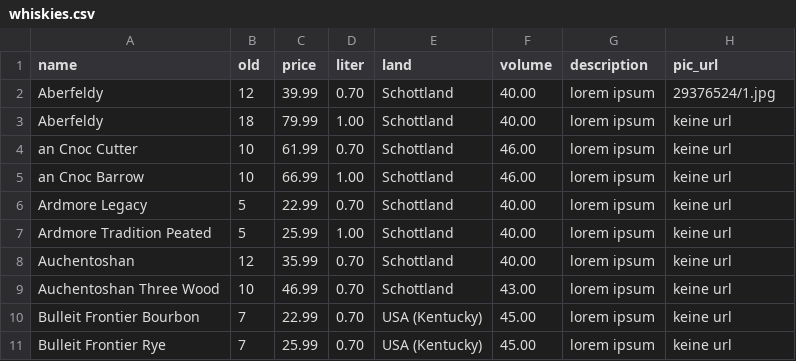
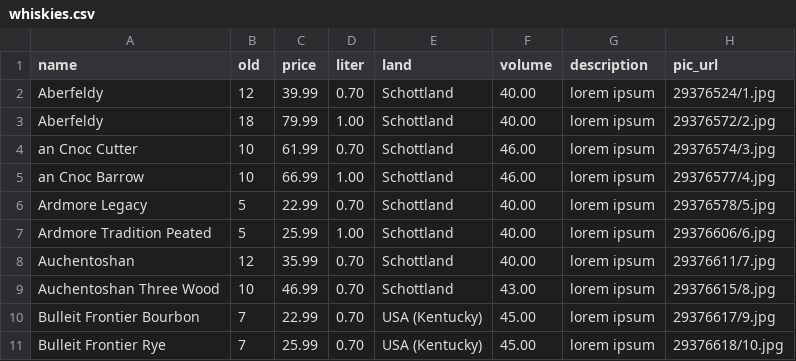
Before and after one commit to Eddash/webshop, a CSV file: db/seeds_data/whiskies.csv, drawn as a sheet.

```diff
--- a/db/seeds_data/whiskies.csv
+++ b/db/seeds_data/whiskies.csv
@@ -2,10 +2,10 @@ name,old,price,liter,land,volume,description,pic_url
 Aberfeldy,12,39.99,0.70,Schottland,40.00,lorem ipsum,29376524/1.jpg
-Aberfeldy,18,79.99,1.00,Schottland,40.00,lorem ipsum,keine url
-an Cnoc Cutter,10,61.99,0.70,Schottland,46.00,lorem ipsum,keine url
-an Cnoc Barrow,10,66.99,1.00,Schottland,46.00,lorem ipsum,keine url
-Ardmore Legacy,5,22.99,0.70,Schottland,40.00,lorem ipsum,keine url
-Ardmore Tradition Peated,5,25.99,1.00,Schottland,40.00,lorem ipsum,keine url
-Auchentoshan,12,35.99,0.70,Schottland,40.00,lorem ipsum,keine url
-Auchentoshan Three Wood,10,46.99,0.70,Schottland,43.00,lorem ipsum,keine url
-Bulleit Frontier Bourbon,7,22.99,0.70,USA (Kentucky),45.00,lorem ipsum,keine url
-Bulleit Frontier Rye,7,25.99,0.70,USA (Kentucky),45.00,lorem ipsum,keine url
+Aberfeldy,18,79.99,1.00,Schottland,40.00,lorem ipsum,29376572/2.jpg
+an Cnoc Cutter,10,61.99,0.70,Schottland,46.00,lorem ipsum,29376574/3.jpg
+an Cnoc Barrow,10,66.99,1.00,Schottland,46.00,lorem ipsum,29376577/4.jpg
+Ardmore Legacy,5,22.99,0.70,Schottland,40.00,lorem ipsum,29376578/5.jpg
+Ardmore Tradition Peated,5,25.99,1.00,Schottland,40.00,lorem ipsum,29376606/6.jpg
+Auchentoshan,12,35.99,0.70,Schottland,40.00,lorem ipsum,29376611/7.jpg
+Auchentoshan Three Wood,10,46.99,0.70,Schottland,43.00,lorem ipsum,29376615/8.jpg
+Bulleit Frontier Bourbon,7,22.99,0.70,USA (Kentucky),45.00,lorem ipsum,29376617/9.jpg
+Bulleit Frontier Rye,7,25.99,0.70,USA (Kentucky),45.00,lorem ipsum,29376618/10.jpg
```
Also changed, not shown: 1 other file.
